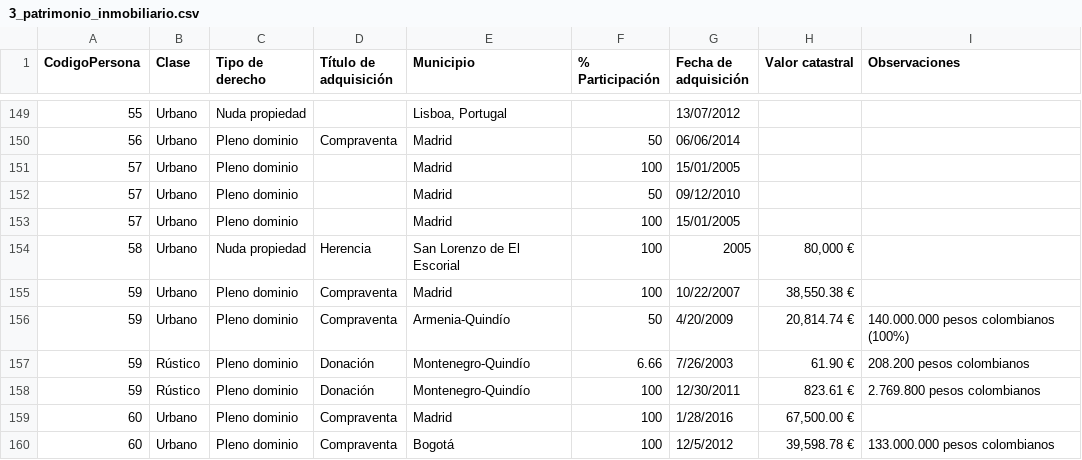
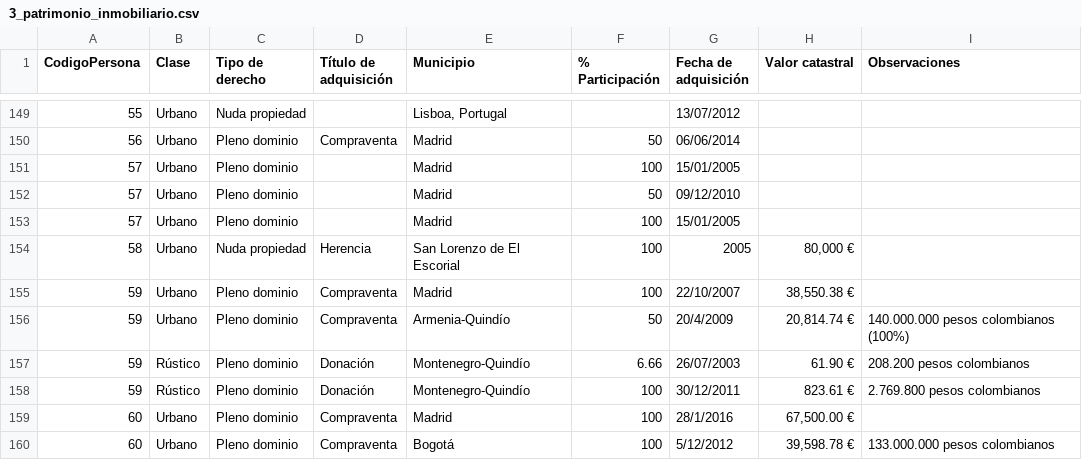
Before and after one commit to wairbut-m2c/transparencia, a CSV file: import-data/assets/initial/3_patrimonio_inmobiliario.csv, drawn as a sheet; only a part is shown, gaps mark what is left out.

Commit message:
changes date formats in initial activities and assets

```diff
--- a/import-data/assets/initial/3_patrimonio_inmobiliario.csv
+++ b/import-data/assets/initial/3_patrimonio_inmobiliario.csv
@@ -154,7 +154,7 @@ CodigoPersona,Clase,Tipo de derecho,Título de adquisición ,Municipio,% Partici
 58,Urbano,Nuda propiedad,Herencia,San Lorenzo de El Escorial,100,2005," 80,000 € ",
-59,Urbano,Pleno dominio,Compraventa,Madrid,100,10/22/2007,"38,550.38 €",
-59,Urbano,Pleno dominio,Compraventa,Armenia-Quindío,50,4/20/2009,"20,814.74 €",140.000.000 pesos colombianos (100%)
-59,Rústico,Pleno dominio,Donación,Montenegro-Quindío,6.66,7/26/2003,61.90 €,208.200 pesos colombianos
-59,Rústico,Pleno dominio,Donación,Montenegro-Quindío,100,12/30/2011,823.61 €,2.769.800 pesos colombianos
-60,Urbano,Pleno dominio,Compraventa,Madrid,100,1/28/2016,"67,500.00 €",
-60,Urbano,Pleno dominio,Compraventa,Bogotá,100,12/5/2012,"39,598.78 €",133.000.000 pesos colombianos
+59,Urbano,Pleno dominio,Compraventa,Madrid,100,22/10/2007,"38,550.38 €",
+59,Urbano,Pleno dominio,Compraventa,Armenia-Quindío,50,20/4/2009,"20,814.74 €",140.000.000 pesos colombianos (100%)
+59,Rústico,Pleno dominio,Donación,Montenegro-Quindío,6.66,26/07/2003,61.90 €,208.200 pesos colombianos
+59,Rústico,Pleno dominio,Donación,Montenegro-Quindío,100,30/12/2011,823.61 €,2.769.800 pesos colombianos
+60,Urbano,Pleno dominio,Compraventa,Madrid,100,28/1/2016,"67,500.00 €",
+60,Urbano,Pleno dominio,Compraventa,Bogotá,100,5/12/2012,"39,598.78 €",133.000.000 pesos colombianos
```
Also changed, not shown: import-data/activities/initial/1_datos_personales.csv, import-data/activities/initial/3_1_puestos_de_trabajo.csv, 4 other files.
